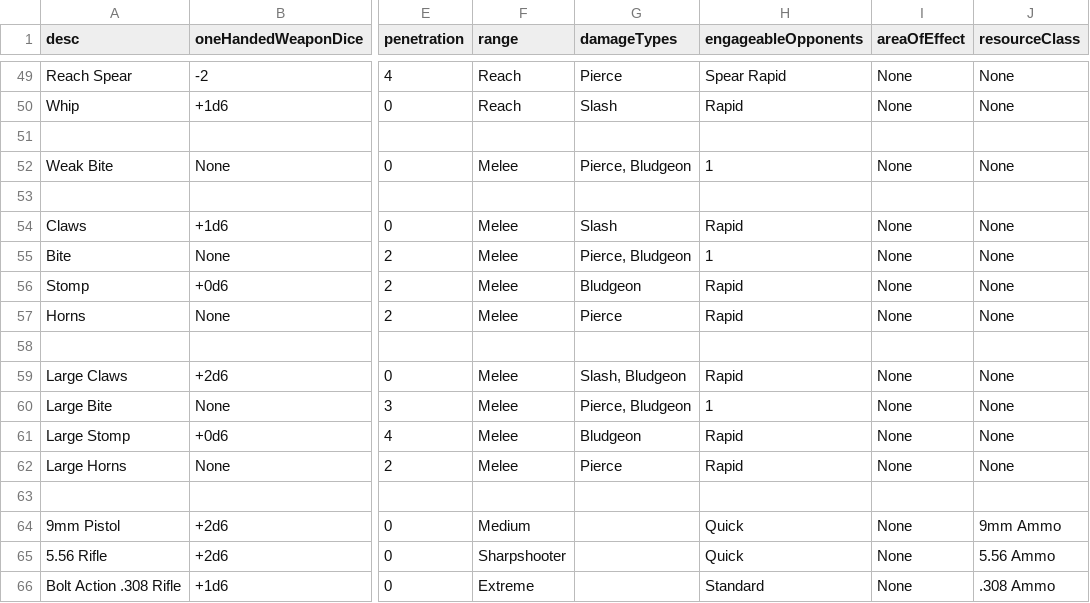
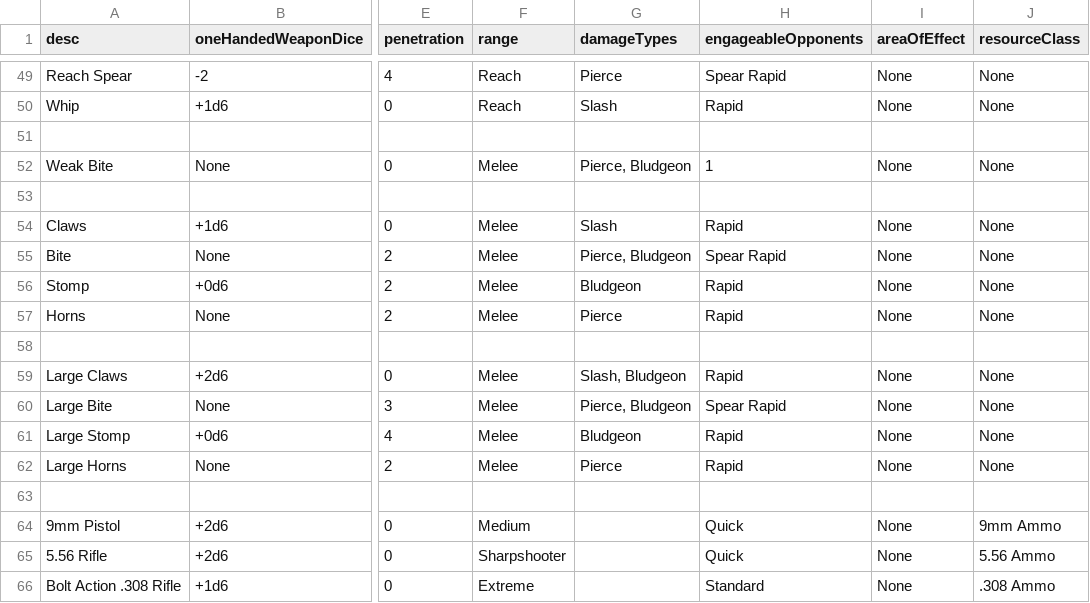
Before and after one commit to CogentRoleplayCommunity/FogentRoleplay, a CSV file: WeaponClassData.csv, drawn as a sheet; only a part is shown, gaps mark what is left out; the diff names each change by its address in the sheet, - before the commit and + after, or states it on an @@ line.

Commit message:
Fixed bite

```diff
--- a/WeaponClassData.csv
+++ b/WeaponClassData.csv
-H55 (engageableOpponents): 1
+H55 (engageableOpponents): Spear Rapid
-H60 (engageableOpponents): 1
+H60 (engageableOpponents): Spear Rapid
```
